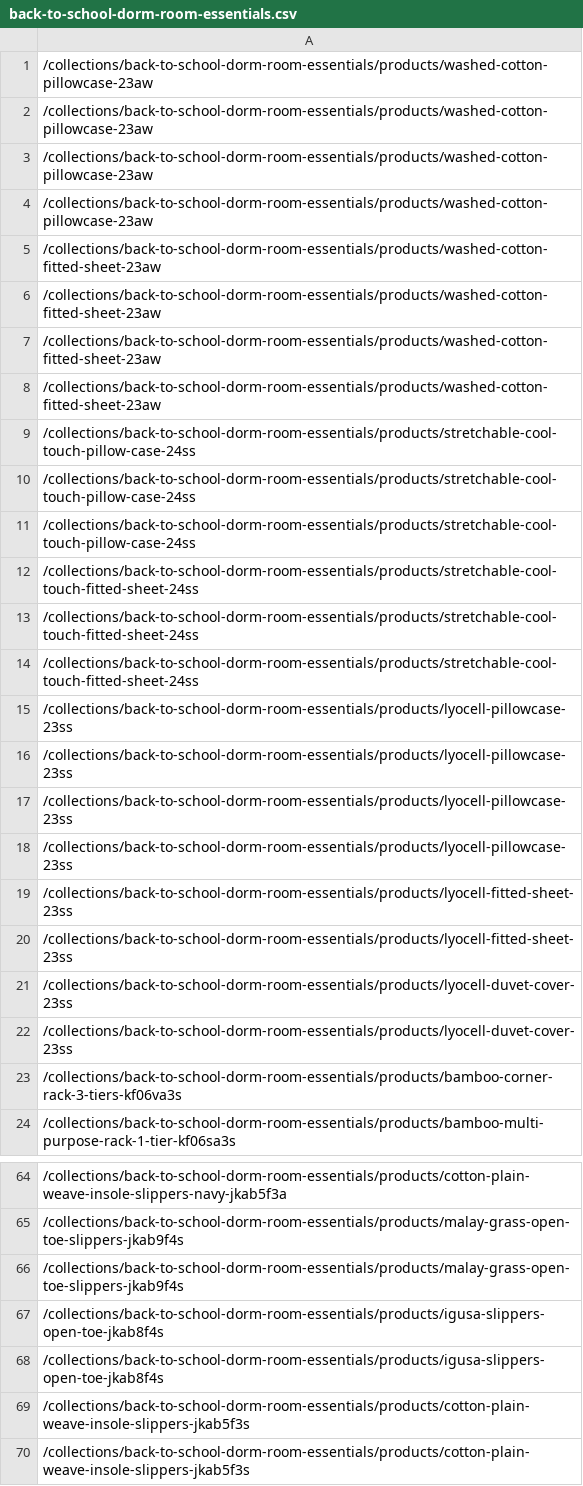
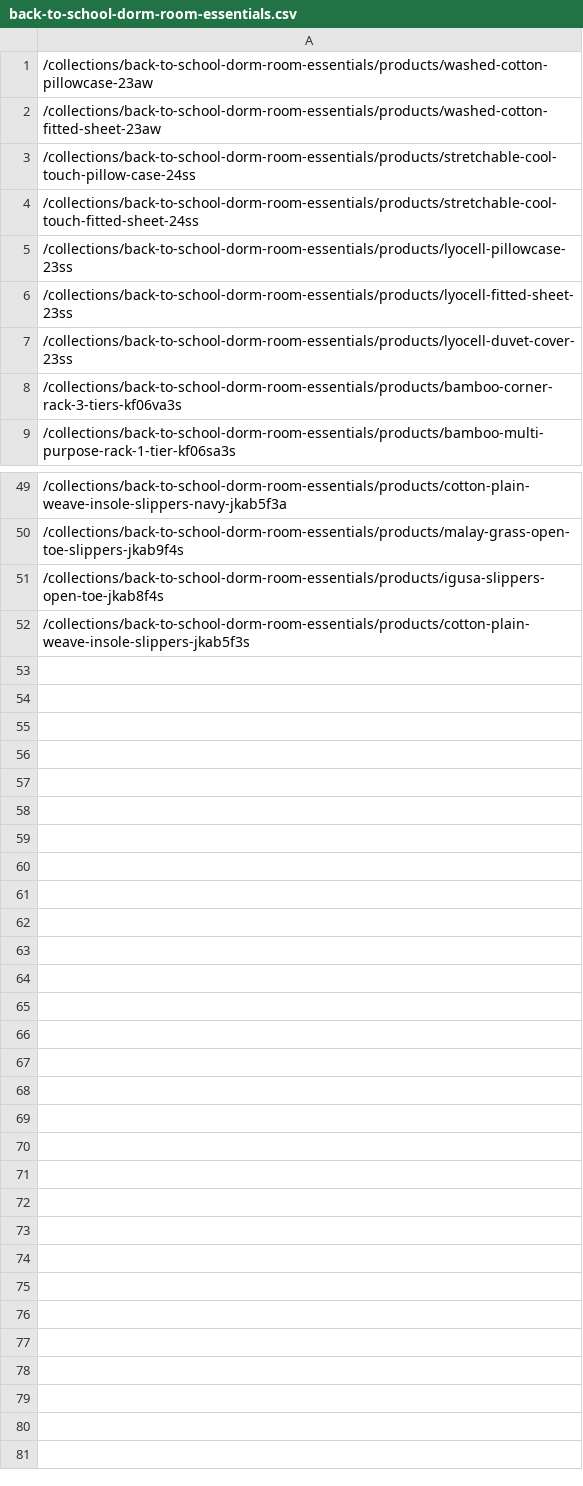
Before and after one commit to dauinh/enterprise_db, a CSV file: webscrape/data/collections/back-to-school-dorm-room-essentials.csv, drawn as a sheet; only a part is shown, gaps mark what is left out; the diff names each change by its address in the sheet, - before the commit and + after, or states it on an @@ line.

Commit message:
remove duplicates from each collection urls

```diff
--- a/webscrape/data/collections/back-to-school-dorm-room-essentials.csv
+++ b/webscrape/data/collections/back-to-school-dorm-room-essentials.csv
-row 2: /collections/back-to-school-dorm-room-essentials/products/washed-cotton-pillowcase-23aw
-row 3: /collections/back-to-school-dorm-room-essentials/products/washed-cotton-pillowcase-23aw
-row 4: /collections/back-to-school-dorm-room-essentials/products/washed-cotton-pillowcase-23aw
-row 5: /collections/back-to-school-dorm-room-essentials/products/washed-cotton-fitted-sheet-23aw
-row 6: /collections/back-to-school-dorm-room-essentials/products/washed-cotton-fitted-sheet-23aw
-row 7: /collections/back-to-school-dorm-room-essentials/products/washed-cotton-fitted-sheet-23aw
-row 10: /collections/back-to-school-dorm-room-essentials/products/stretchable-cool-touch-pillow-case-24ss
-row 11: /collections/back-to-school-dorm-room-essentials/products/stretchable-cool-touch-pillow-case-24ss
-row 12: /collections/back-to-school-dorm-room-essentials/products/stretchable-cool-touch-fitted-sheet-24ss
-row 13: /collections/back-to-school-dorm-room-essentials/products/stretchable-cool-touch-fitted-sheet-24ss
-row 16: /collections/back-to-school-dorm-room-essentials/products/lyocell-pillowcase-23ss
-row 17: /collections/back-to-school-dorm-room-essentials/products/lyocell-pillowcase-23ss
-row 18: /collections/back-to-school-dorm-room-essentials/products/lyocell-pillowcase-23ss
-row 20: /collections/back-to-school-dorm-room-essentials/products/lyocell-fitted-sheet-23ss
-row 21: /collections/back-to-school-dorm-room-essentials/products/lyocell-duvet-cover-23ss
-row 66: /collections/back-to-school-dorm-room-essentials/products/malay-grass-open-toe-slippers-jkab9f4s
-row 68: /collections/back-to-school-dorm-room-essentials/products/igusa-slippers-open-toe-jkab8f4s
-row 69: /collections/back-to-school-dorm-room-essentials/products/cotton-plain-weave-insole-slippers-jkab5f3s
```
Also changed, not shown: webscrape/data/collections/apparel.csv, webscrape/data/collections/hard-shell-check-in-suitcases.csv, 9 other files.
